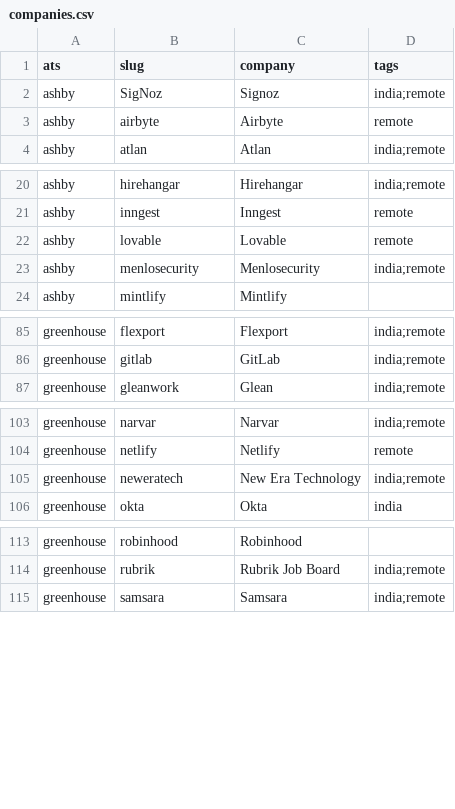
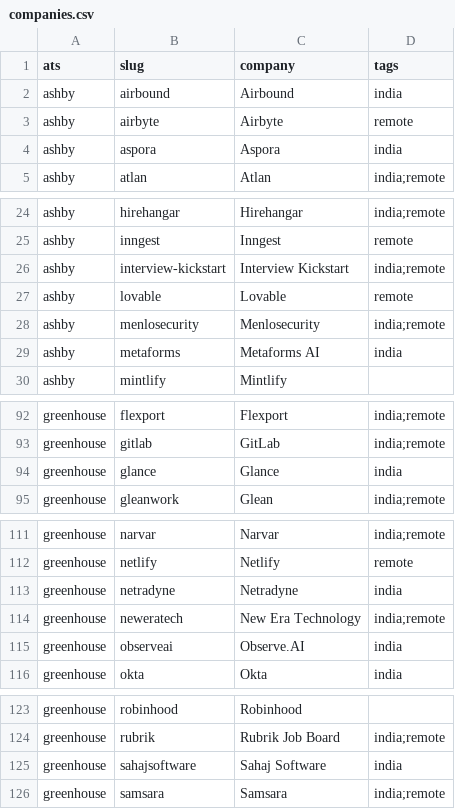
Before and after one commit to Avijit07x/truapply, a CSV file: truapply/sources/companies.csv, drawn as a sheet; only a part is shown, gaps mark what is left out; the diff covers the shown part only.

Commit message:
feat(companies): add companies by name or website, checked on Greenhouse, Lever and Ashby

```diff
--- a/truapply/sources/companies.csv
+++ b/truapply/sources/companies.csv
@@ -1,4 +1,5 @@
 ats,slug,company,tags
-ashby,SigNoz,Signoz,india;remote
+ashby,airbound,Airbound,india
 ashby,airbyte,Airbyte,remote
+ashby,aspora,Aspora,india
 ashby,atlan,Atlan,india;remote
@@ -21,4 +25,6 @@ ashby,hirehangar,Hirehangar,india;remote
 ashby,inngest,Inngest,remote
+ashby,interview-kickstart,Interview Kickstart,india;remote
 ashby,lovable,Lovable,remote
 ashby,menlosecurity,Menlosecurity,india;remote
+ashby,metaforms,Metaforms AI,india
 ashby,mintlify,Mintlify,
@@ -86,2 +93,3 @@ greenhouse,flexport,Flexport,india;remote
 greenhouse,gitlab,GitLab,india;remote
+greenhouse,glance,Glance,india
 greenhouse,gleanwork,Glean,india;remote
@@ -104,3 +112,5 @@ greenhouse,narvar,Narvar,india;remote
 greenhouse,netlify,Netlify,remote
+greenhouse,netradyne,Netradyne,india
 greenhouse,neweratech,New Era Technology,india;remote
+greenhouse,observeai,Observe.AI,india
 greenhouse,okta,Okta,india
@@ -114,2 +124,3 @@ greenhouse,robinhood,Robinhood,
 greenhouse,rubrik,Rubrik Job Board,india;remote
+greenhouse,sahajsoftware,Sahaj Software,india
 greenhouse,samsara,Samsara,india;remote
```
Also changed, not shown: 9 added rows elsewhere in this file, 16 other files.
